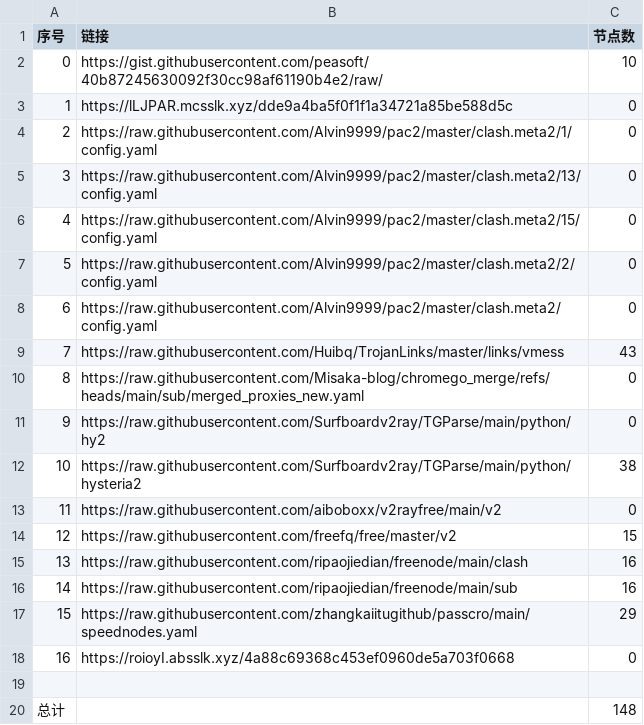
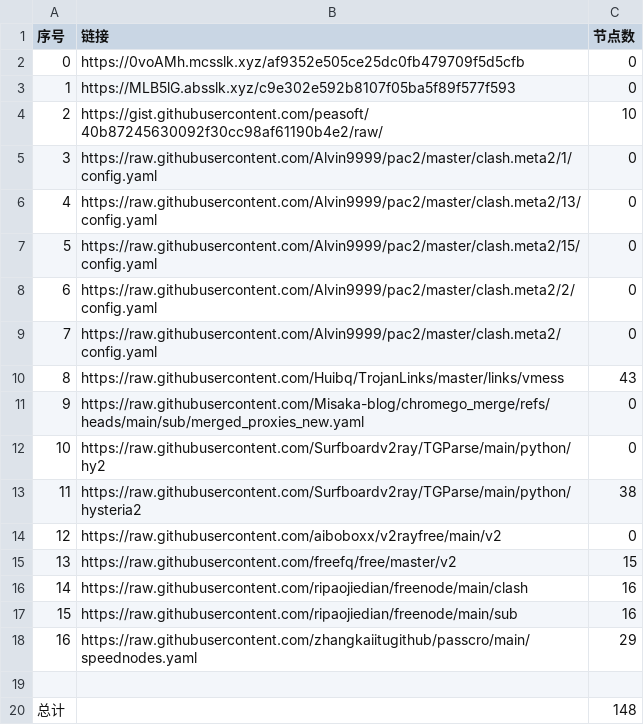
Before and after one commit to liuhtt/liunomorewalls, a CSV file: list_result.csv, drawn as a sheet; removed rows and columns are numbered as before the commit, all else as after; the diff names each change by its address in the sheet, - before the commit and + after, or states it on an @@ line.

```diff
--- a/list_result.csv
+++ b/list_result.csv
+row 2: 0 | https://0voAMh.mcsslk.xyz/af9352e505ce25dc0fb479709f5d5cfb | 0
+row 3: 1 | https://MLB5lG.absslk.xyz/c9e302e592b8107f05ba5f89f577f593 | 0
@@ column A (序号) renumbered between rows 4 and 18 @@
-row 3: 1 | https://lLJPAR.mcsslk.xyz/dde9a4ba5f0f1f1a34721a85be588d5c | 0
-row 18: 16 | https://roioyI.absslk.xyz/4a88c69368c453ef0960de5a703f0668 | 0
```
Also changed, not shown: 3 other files.
